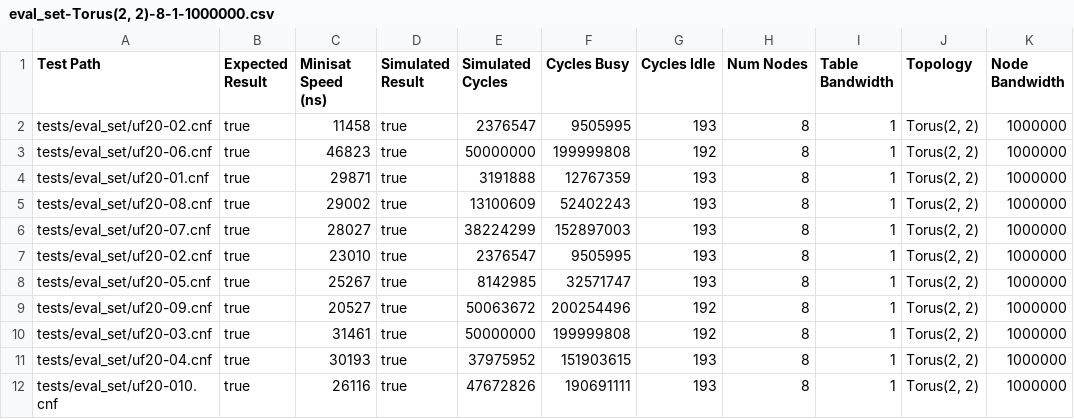
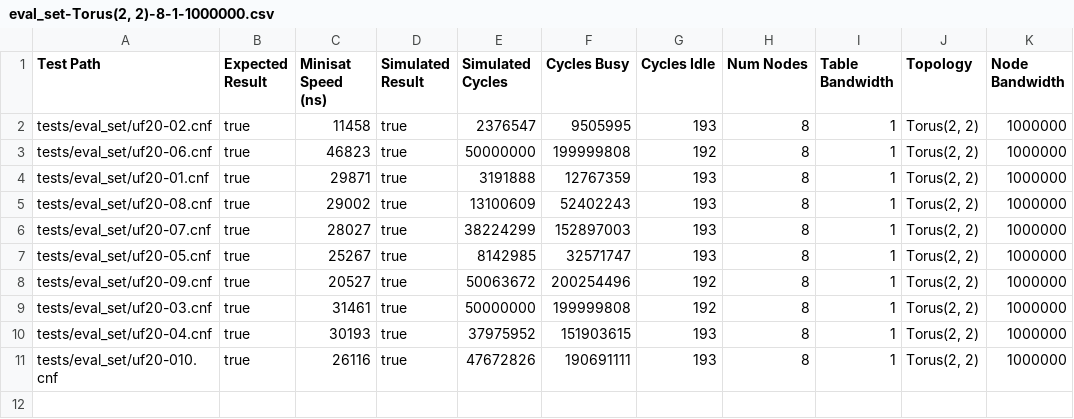
Before and after one commit to TateStaples/SatSwarm, a CSV file: evaluation/data/eval_set-Torus(2, 2)-8-1-1000000.csv, drawn as a sheet.

```diff
--- a/evaluation/data/eval_set-Torus(2, 2)-8-1-1000000.csv
+++ b/evaluation/data/eval_set-Torus(2, 2)-8-1-1000000.csv
@@ -6,3 +6,2 @@ tests/eval_set/uf20-08.cnf,true,29002,true,13100609,52402243,193,8,1,"Torus(2, 2
 tests/eval_set/uf20-07.cnf,true,28027,true,38224299,152897003,193,8,1,"Torus(2, 2)",1000000
-tests/eval_set/uf20-02.cnf,true,23010,true,2376547,9505995,193,8,1,"Torus(2, 2)",1000000
 tests/eval_set/uf20-05.cnf,true,25267,true,8142985,32571747,193,8,1,"Torus(2, 2)",1000000
```
Also changed, not shown: 21 other files.
